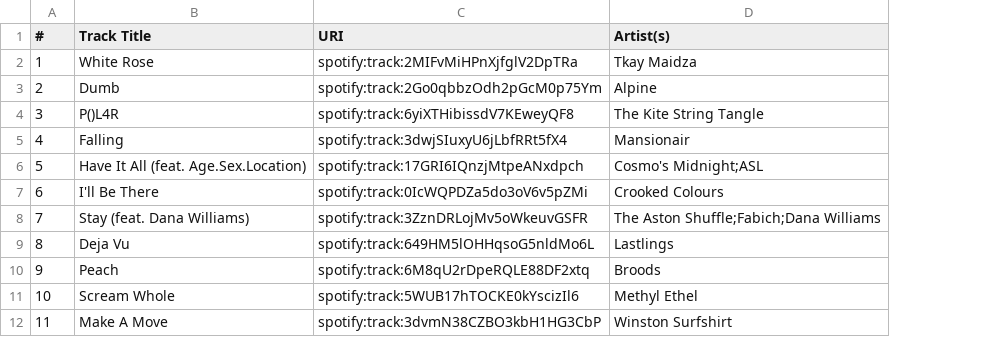
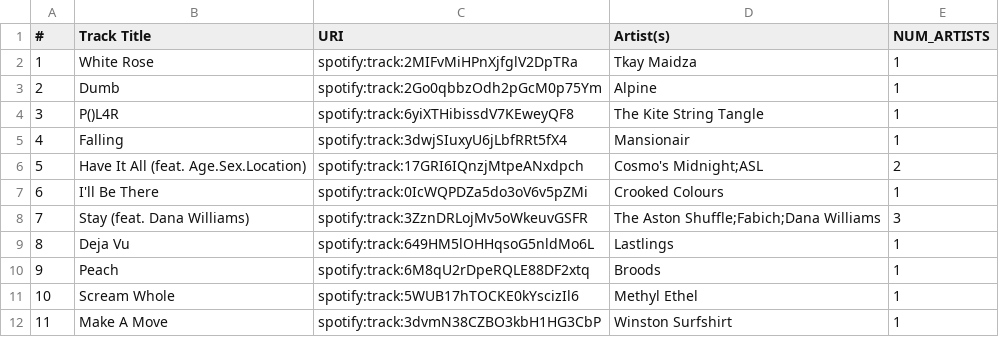
Before and after one commit to mkirwin/mat208, a CSV file: mari-maddiewhiterose-legacy.csv, drawn as a sheet; only a part is shown; the diff names each change by its address in the sheet, - before the commit and + after, or states it on an @@ line.

Commit message:
Update mari-maddiewhiterose-legacy.csv

```diff
--- a/mari-maddiewhiterose-legacy.csv
+++ b/mari-maddiewhiterose-legacy.csv
+column E (NUM_ARTISTS), rows 2-12: 1 | 1 | 1 | 1 | 2 | 1 | 3 | 1 | 1 | 1 | 1
```
